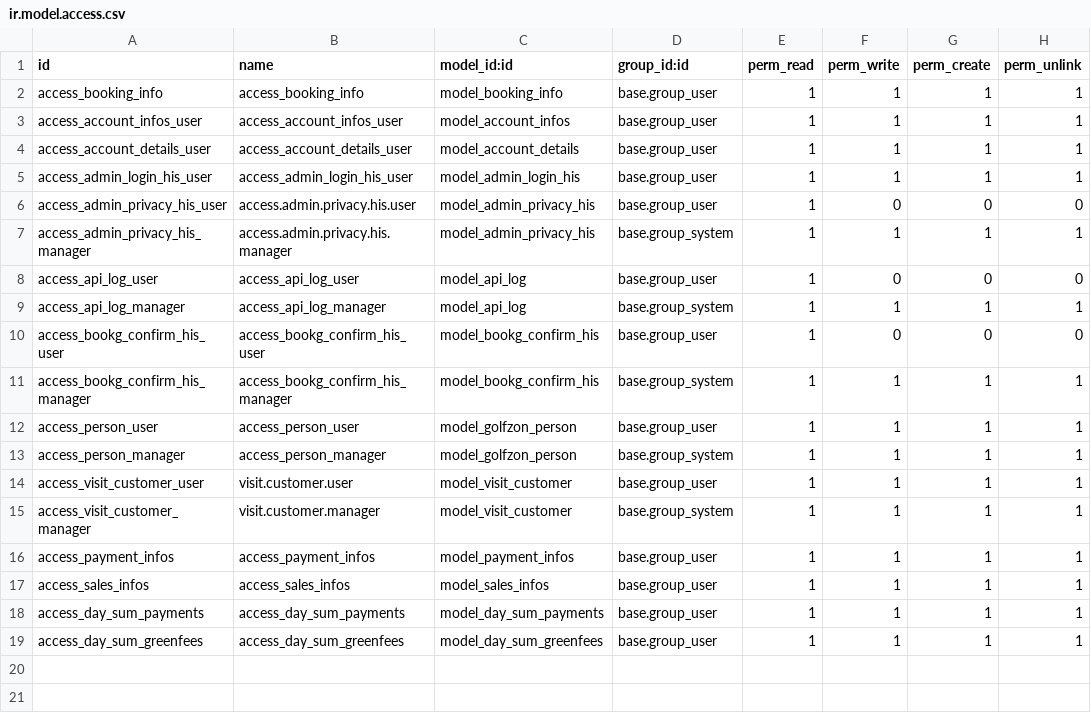
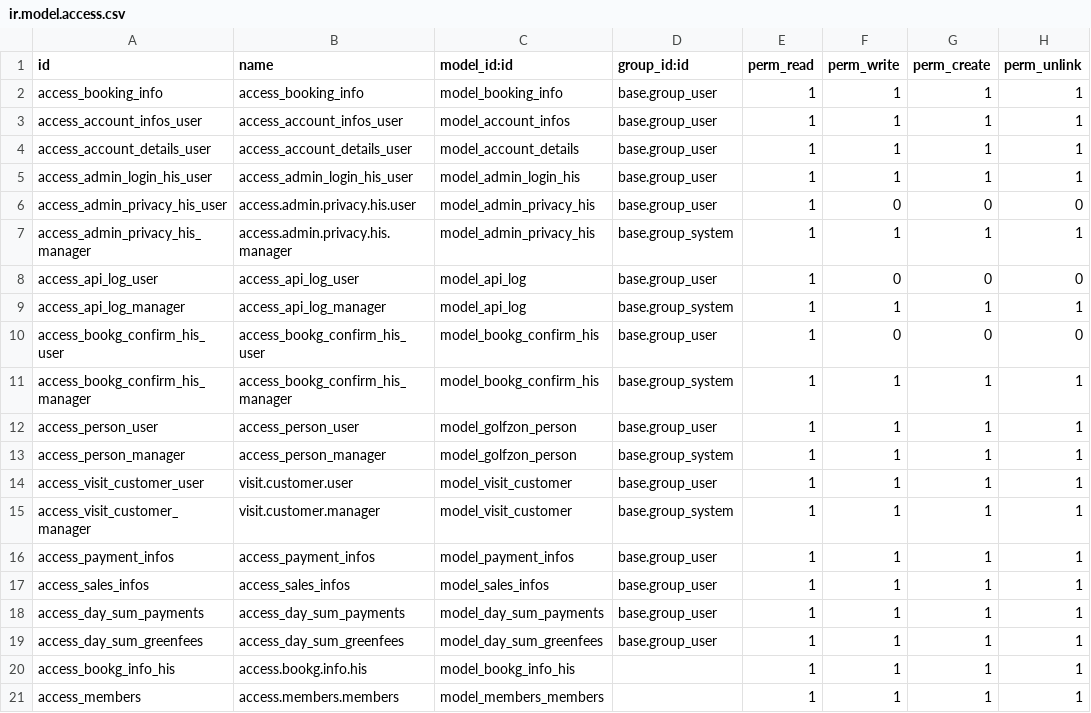
Before and after one commit to srihari7072/golfzon_dashboard, a CSV file: security/ir.model.access.csv, drawn as a sheet; the diff names each change by its address in the sheet, - before the commit and + after, or states it on an @@ line.

```diff
--- a/security/ir.model.access.csv
+++ b/security/ir.model.access.csv
+row 20: access_bookg_info_his | access.bookg.info.his | model_bookg_info_his |  | 1 | 1 | 1 | 1
+row 21: access_members | access.members.members | model_members_members |  | 1 | 1 | 1 | 1
```
Also changed, not shown: 14 other files.
